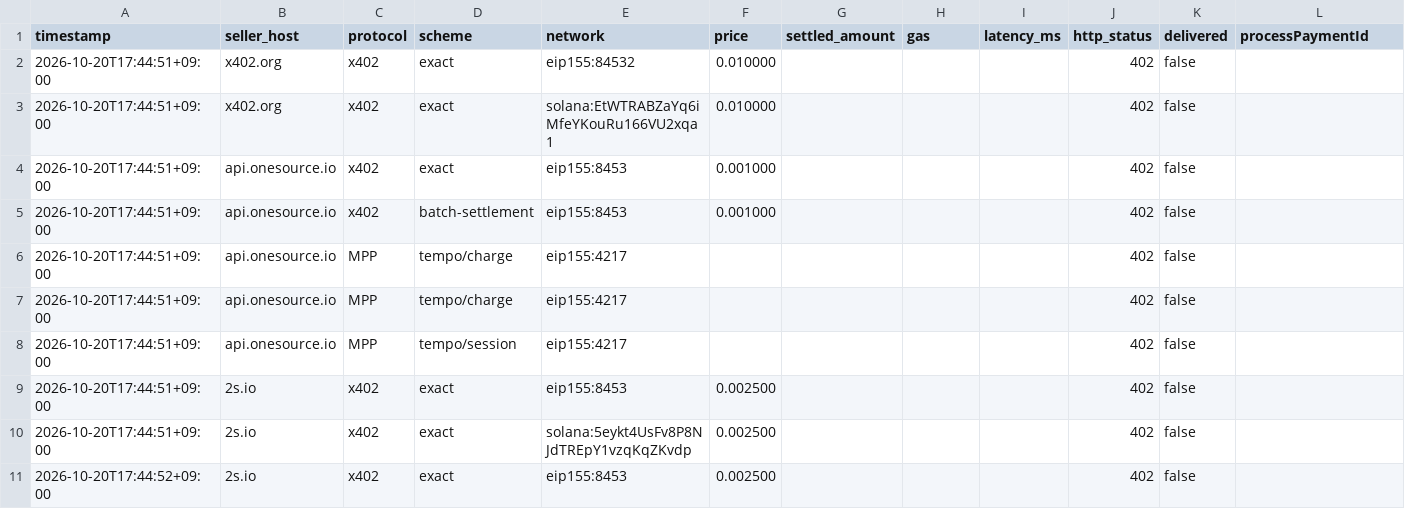
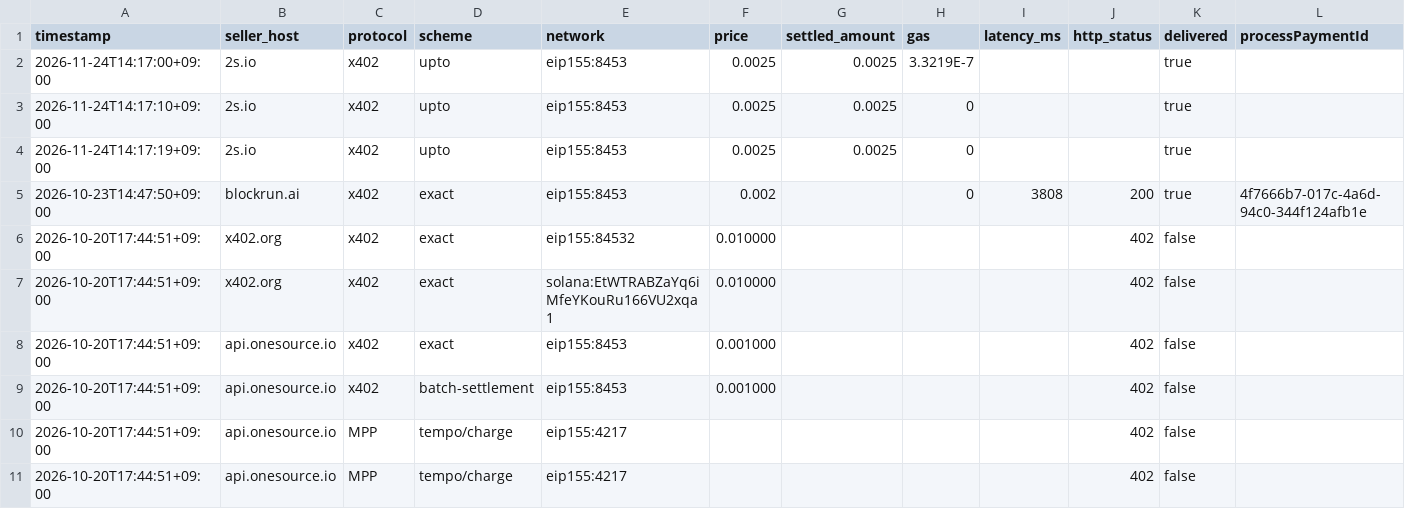
Before and after one commit to kato9292929/AWS-AgentCore-Payments, a CSV file: artifacts/ac4/normalized.csv, drawn as a sheet; only a part is shown; the shorter side is filled out with more unchanged rows; rows hold the shown columns only; the diff names each change by its address in the sheet, - before the commit and + after, or states it on an @@ line.

```diff
--- a/artifacts/ac4/normalized.csv
+++ b/artifacts/ac4/normalized.csv
+row 2: 2026-11-24T14:17:00+09:00 | 2s.io | x402 | upto | eip155:8453 | 0.0025 | 0.0025 | 3.3219E-7 |  |  | true
+row 3: 2026-11-24T14:17:10+09:00 | 2s.io | x402 | upto | eip155:8453 | 0.0025 | 0.0025 | 0 |  |  | true
+row 4: 2026-11-24T14:17:19+09:00 | 2s.io | x402 | upto | eip155:8453 | 0.0025 | 0.0025 | 0 |  |  | true
+row 5: 2026-10-23T14:47:50+09:00 | blockrun.ai | x402 | exact | eip155:8453 | 0.002 |  | 0 | 3808 | 200 | true | 4f7666b7-017c-4a6d-94c0-344f124afb1e
```
Also changed, not shown: 11 other files.
